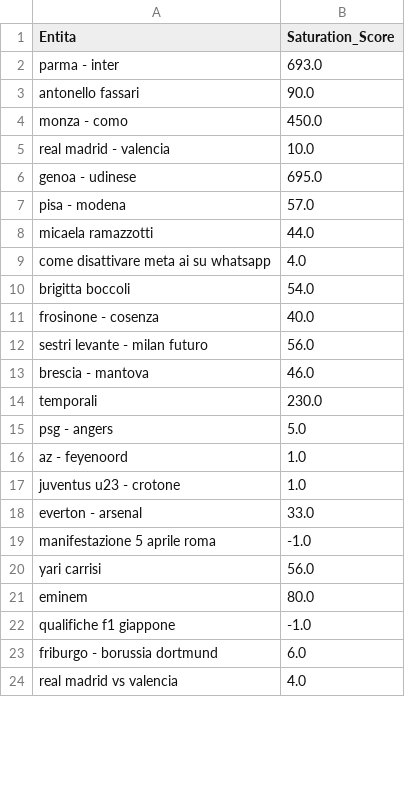
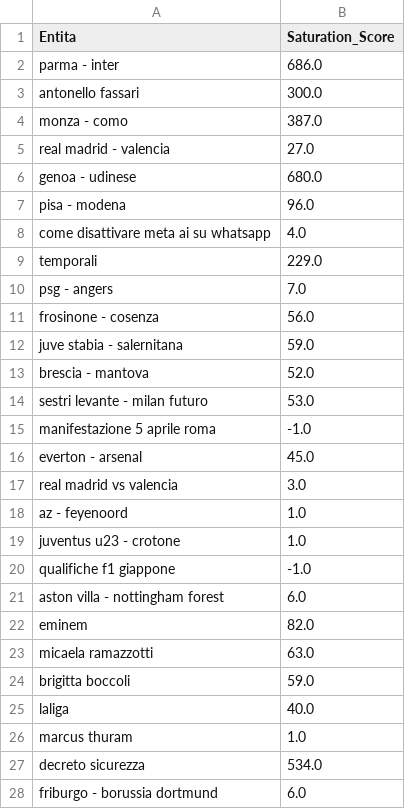
Before and after one commit to maledizionisrls/discover-prophet-website, a CSV file: checkpoint_data/05_saturation_scores.csv, drawn as a sheet; only a part is shown; the diff covers the shown part only.

```diff
--- a/checkpoint_data/05_saturation_scores.csv
+++ b/checkpoint_data/05_saturation_scores.csv
@@ -1,24 +1,28 @@
 Entita,Saturation_Score
-parma - inter,693.0
-antonello fassari,90.0
-monza - como,450.0
-real madrid - valencia,10.0
-genoa - udinese,695.0
-pisa - modena,57.0
-micaela ramazzotti,44.0
+parma - inter,686.0
+antonello fassari,300.0
+monza - como,387.0
+real madrid - valencia,27.0
+genoa - udinese,680.0
+pisa - modena,96.0
 come disattivare meta ai su whatsapp,4.0
-brigitta boccoli,54.0
-frosinone - cosenza,40.0
-sestri levante - milan futuro,56.0
-brescia - mantova,46.0
-temporali,230.0
-psg - angers,5.0
+temporali,229.0
+psg - angers,7.0
+frosinone - cosenza,56.0
+juve stabia - salernitana,59.0
+brescia - mantova,52.0
+sestri levante - milan futuro,53.0
+manifestazione 5 aprile roma,-1.0
+everton - arsenal,45.0
+real madrid vs valencia,3.0
 az - feyenoord,1.0
 juventus u23 - crotone,1.0
-everton - arsenal,33.0
-manifestazione 5 aprile roma,-1.0
-yari carrisi,56.0
-eminem,80.0
 qualifiche f1 giappone,-1.0
+aston villa - nottingham forest,6.0
+eminem,82.0
+micaela ramazzotti,63.0
+brigitta boccoli,59.0
+laliga,40.0
+marcus thuram,1.0
+decreto sicurezza,534.0
 friburgo - borussia dortmund,6.0
-real madrid vs valencia,4.0
```
Also changed, not shown: 14 added rows, 17 removed rows, 4 moved rows and 3 edited cells elsewhere in this file, checkpoint_data/01_entities_ordered_extracted.csv, checkpoint_data/02_context_run_2_scores.csv, 5 other files.
